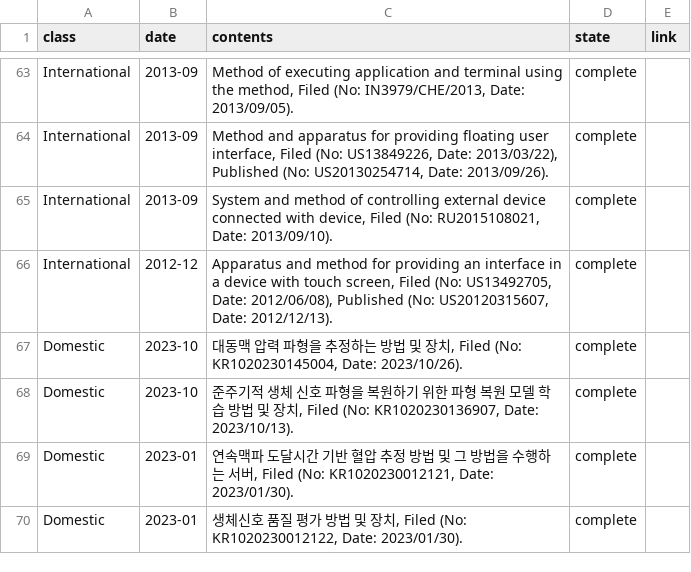
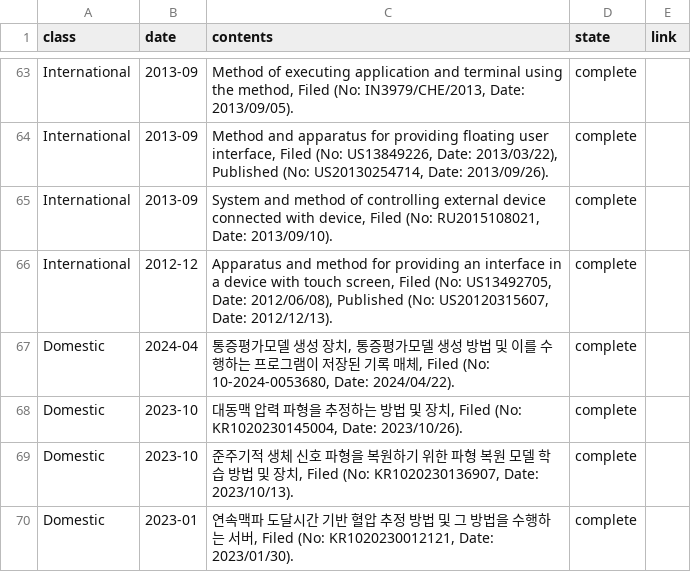
Before and after one commit to thisisyjin/dlab-amc.github.io, a TSV file: _data/sheets/pub_p.tsv, drawn as a sheet; only a part is shown, gaps mark what is left out; the shorter side is filled out with more unchanged rows.

```diff
--- a/_data/sheets/pub_p.tsv
+++ b/_data/sheets/pub_p.tsv
@@ -66,2 +66,3 @@ International	2013-09	System and method of controlling external device connected
 International	2012-12	Apparatus and method for providing an interface in a device with touch screen, Filed (No: US13492705, Date: 2012/06/08), Published (No: US20120315607, Date: 2012/12/13). 	complete	
+Domestic	2024-04	통증평가모델 생성 장치, 통증평가모델 생성 방법 및 이를 수행하는 프로그램이 저장된 기록 매체, Filed (No: 10-2024-0053680, Date: 2024/04/22). 	complete	
 Domestic	2023-10	대동맥 압력 파형을 추정하는 방법 및 장치, Filed (No: KR1020230145004, Date: 2023/10/26). 	complete	
```
Also changed, not shown: _data/sheets/pub_j.tsv.
